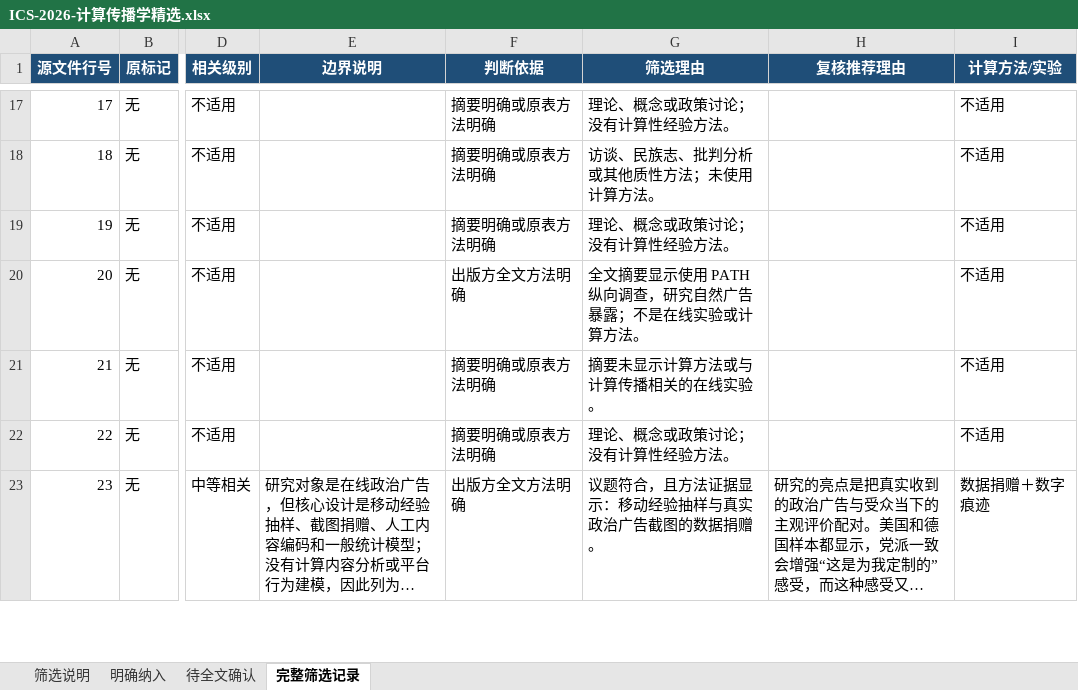
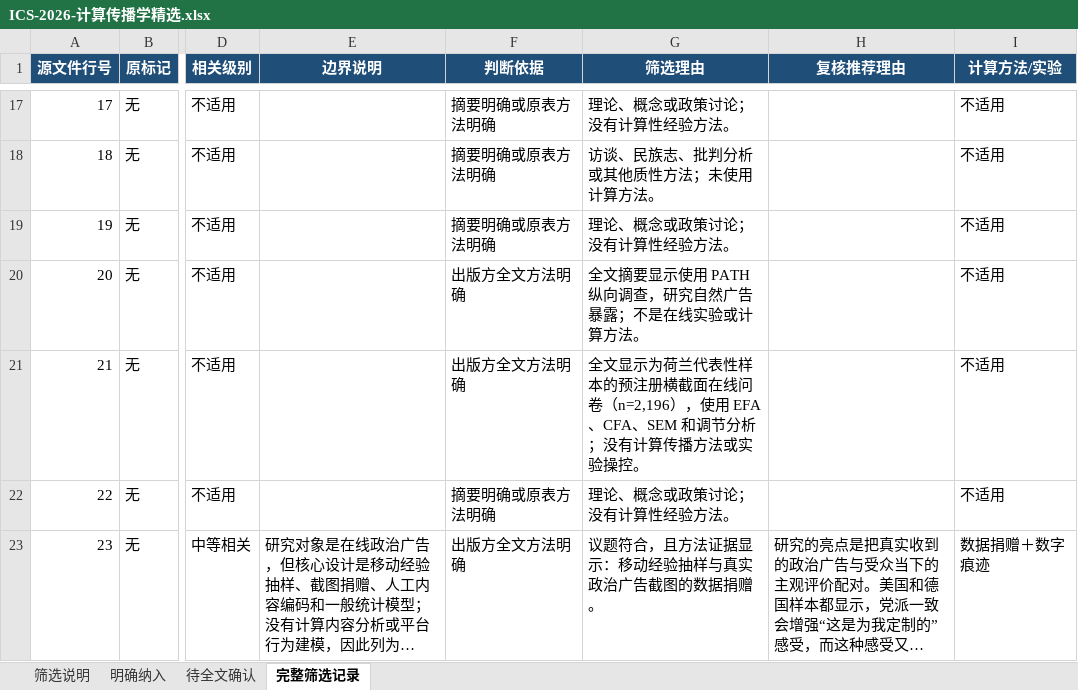
Before and after one commit to nateafish/computational-communication-review, an Excel workbook: outputs/ICS-2026-计算传播学精选.xlsx, sheet 完整筛选记录, drawn as a sheet; only a part is shown, gaps mark what is left out; long unchanged cells end in …; values as stored, in another font and other column widths than the file's, no borders; the diff covers the shown part only; the diff names each change by its address in the sheet, - before the commit and + after, or states it on an @@ line.

```diff
--- a/outputs/ICS-2026-计算传播学精选.xlsx (sheet 完整筛选记录)
+++ b/outputs/ICS-2026-计算传播学精选.xlsx (sheet 完整筛选记录)
-F21 (判断依据): 摘要明确或原表方法明确
+F21 (判断依据): 出版方全文方法明确
-G21 (筛选理由): 摘要未显示计算方法或与计算传播相关的在线实验。
+G21 (筛选理由): 全文显示为荷兰代表性样本的预注册横截面在线问卷（n=2,196），使用 EFA、CFA、SEM 和调节分析；没有计算传播方法或实验操控。
```
Also changed, not shown: 20 edited cells elsewhere in this sheet, 5 other files.
